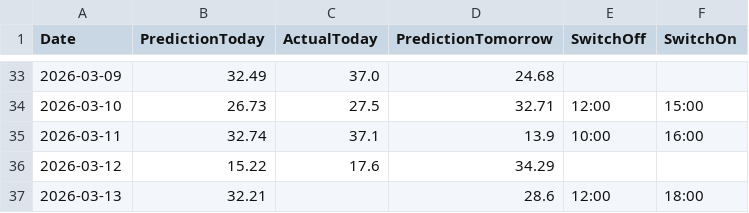
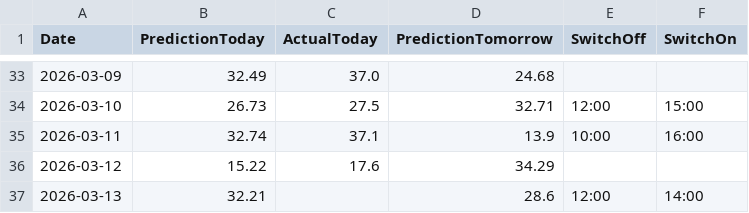
Before and after one commit to lkjhgfdsa2020/FVE, a CSV file: forecasts/forecast_daily_summary.csv, drawn as a sheet; only a part is shown, gaps mark what is left out.

Commit message:
Update forecast_daily_summary.csv

```diff
--- a/forecasts/forecast_daily_summary.csv
+++ b/forecasts/forecast_daily_summary.csv
@@ -36,2 +36,2 @@ Date,PredictionToday,ActualToday,PredictionTomorrow,SwitchOff,SwitchOn
 2026-03-12,15.22,17.6,34.29,,
-2026-03-13,32.21,,28.6,12:00,18:00
+2026-03-13,32.21,,28.6,12:00,14:00
```
